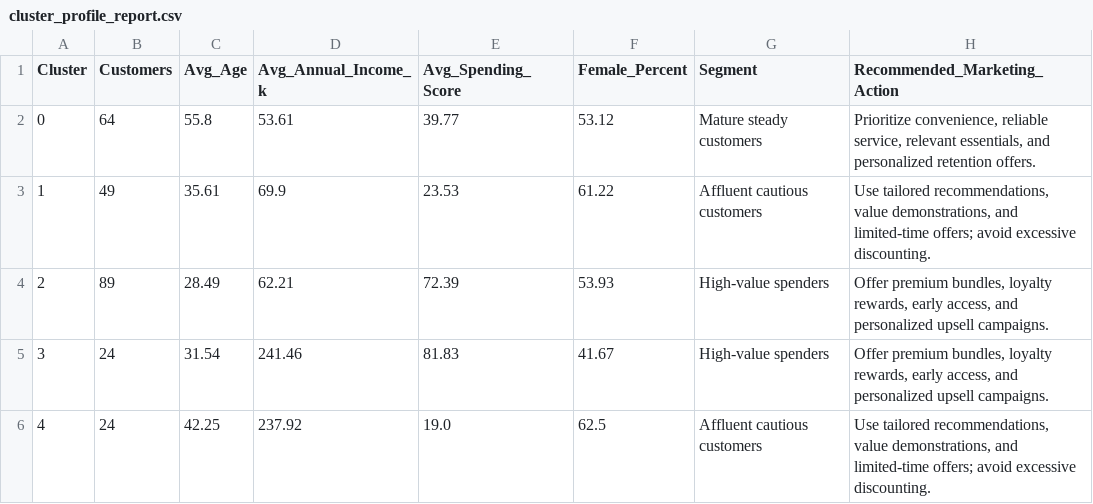
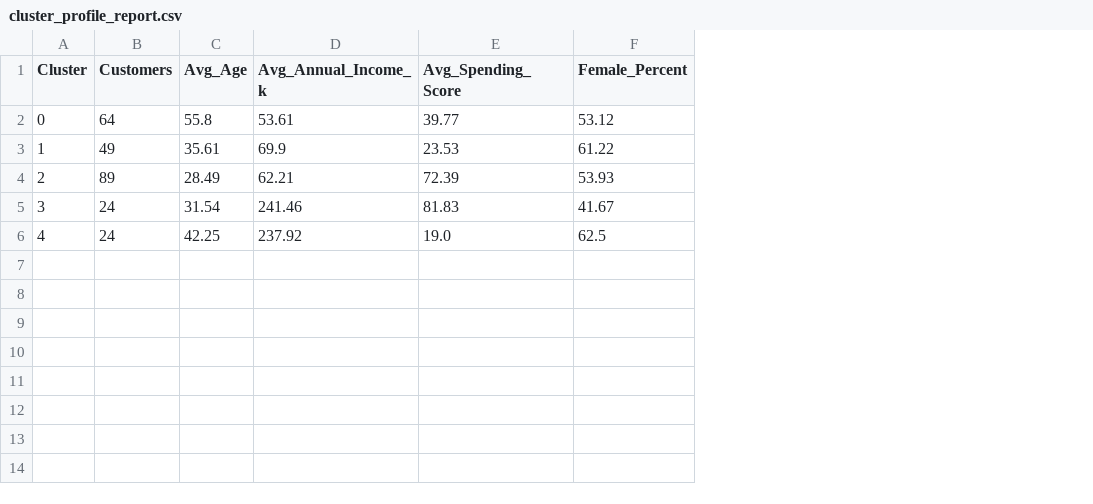
Before and after one commit to Priyadharshinipalanisami/customer-segmentation-kmeans, a CSV file: cluster_profile_report.csv, drawn as a sheet; the diff names each change by its address in the sheet, - before the commit and + after, or states it on an @@ line.

```diff
--- a/cluster_profile_report.csv
+++ b/cluster_profile_report.csv
-column G (Segment), rows 2-6: Mature steady customers | Affluent cautious customers | High-value spenders | High-value spenders | Affluent cautious customers
-column H (Recommended_Marketing_Action), rows 2-6: Prioritize convenience, reliable service, relevant essentials, and personalized retention offers. | Use tailored recommendations, value demonstrations, and limited-time offers; avoid excessive discounting. | Offer premium bundles, loyalty rewards, early access, and personalized upsell campaigns. | Offer premium bundles, loyalty rewards, early access, and personalized upsell campaigns. | Use tailored recommendations, value demonstrations, and limited-time offers; avoid excessive discounting.
```
Also changed, not shown: customer_clusters.csv, 2 other files.
